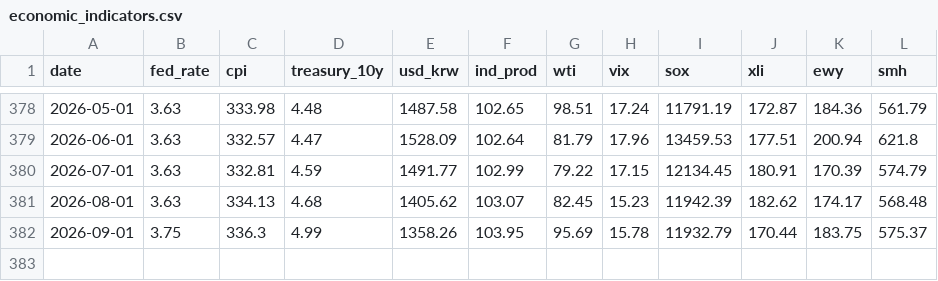
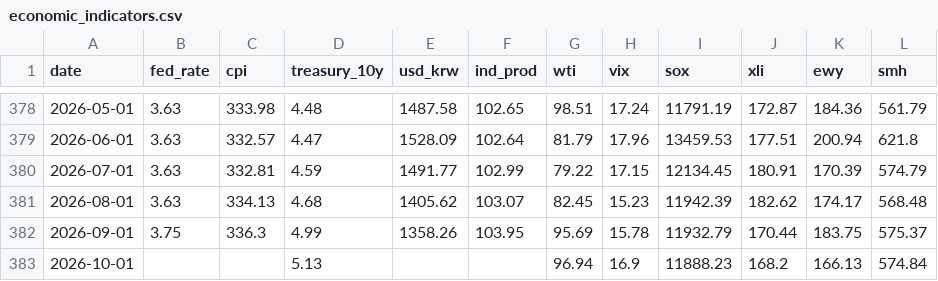
Before and after one commit to shj7972/stockinsight, a CSV file: static/economic_indicators.csv, drawn as a sheet; only a part is shown, gaps mark what is left out.

```diff
--- a/static/economic_indicators.csv
+++ b/static/economic_indicators.csv
@@ -382 +382,2 @@ date,fed_rate,cpi,treasury_10y,usd_krw,ind_prod,wti,vix,sox,xli,ewy,smh
 2026-09-01,3.75,336.3,4.99,1358.26,103.95,95.69,15.78,11932.79,170.44,183.75,575.37
+2026-10-01,,,5.13,,,96.94,16.9,11888.23,168.2,166.13,574.84
```
Also changed, not shown: 1 other file.
